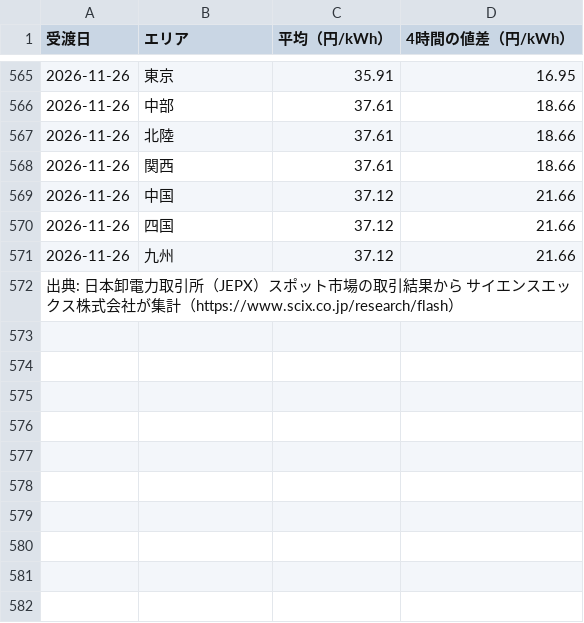
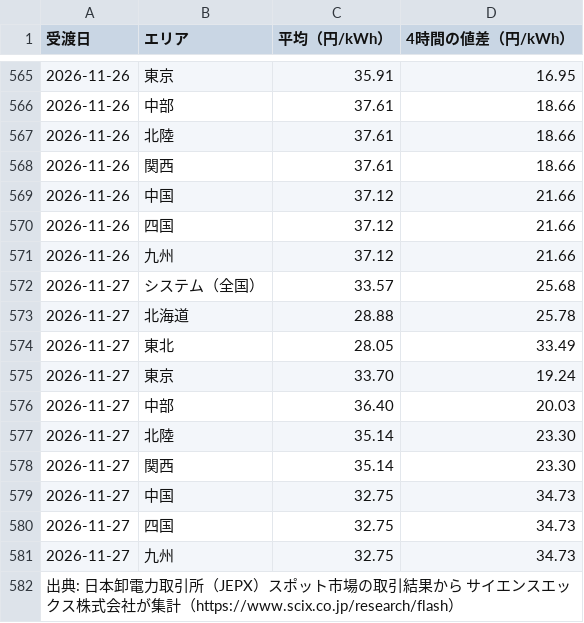
Before and after one commit to nakashimashinya-a11y/scix-web, a CSV file: research/flash/jepx-daily.csv, drawn as a sheet; only a part is shown, gaps mark what is left out; the diff names each change by its address in the sheet, - before the commit and + after, or states it on an @@ line.

Commit message:
chore(report): 市場ノートの速報を更新（scripts/build_flash.py による自動発行）

```diff
--- a/research/flash/jepx-daily.csv
+++ b/research/flash/jepx-daily.csv
+row 572: 2026-11-27 | システム（全国） | 33.57 | 25.68
+row 573: 2026-11-27 | 北海道 | 28.88 | 25.78
+row 574: 2026-11-27 | 東北 | 28.05 | 33.49
+row 575: 2026-11-27 | 東京 | 33.70 | 19.24
+row 576: 2026-11-27 | 中部 | 36.40 | 20.03
+row 577: 2026-11-27 | 北陸 | 35.14 | 23.30
+row 578: 2026-11-27 | 関西 | 35.14 | 23.30
+row 579: 2026-11-27 | 中国 | 32.75 | 34.73
+row 580: 2026-11-27 | 四国 | 32.75 | 34.73
+row 581: 2026-11-27 | 九州 | 32.75 | 34.73
```
Also changed, not shown: en/research/flash/jepx-daily.csv, 26 other files.
